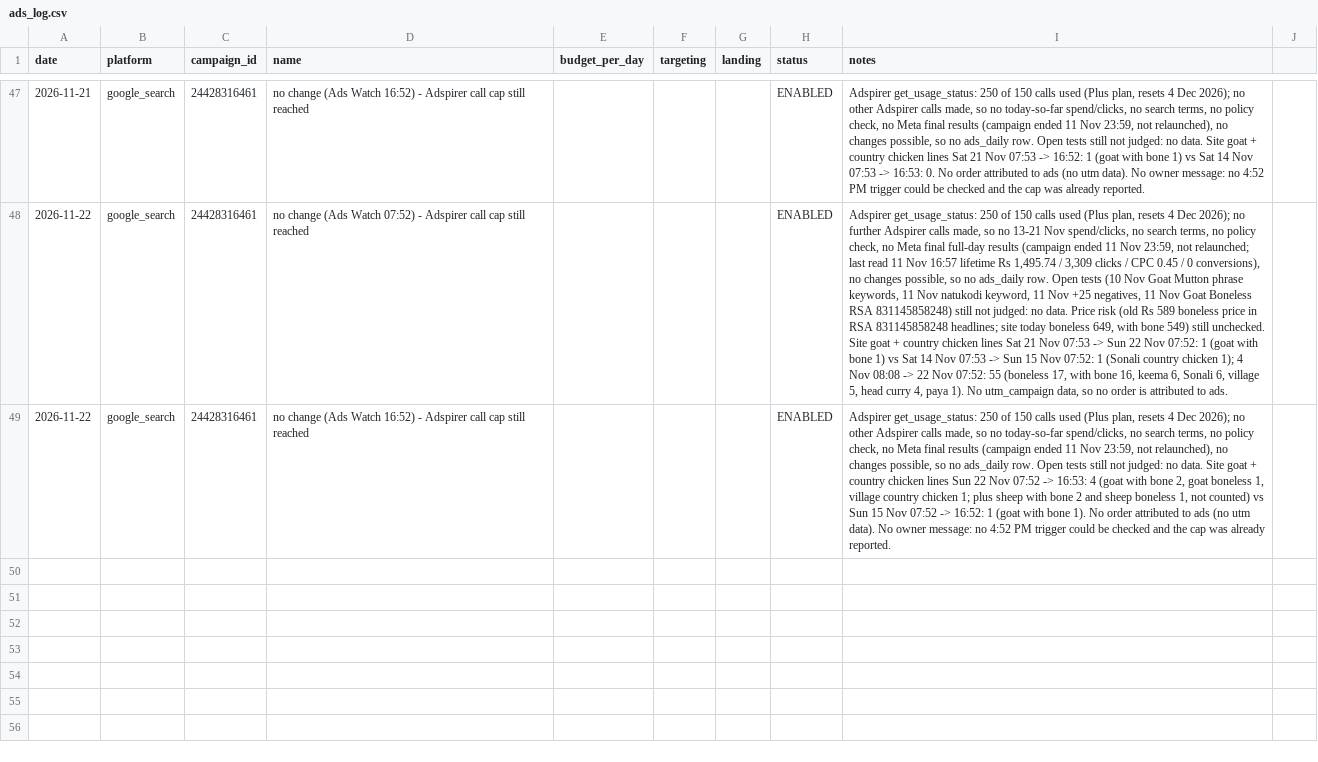
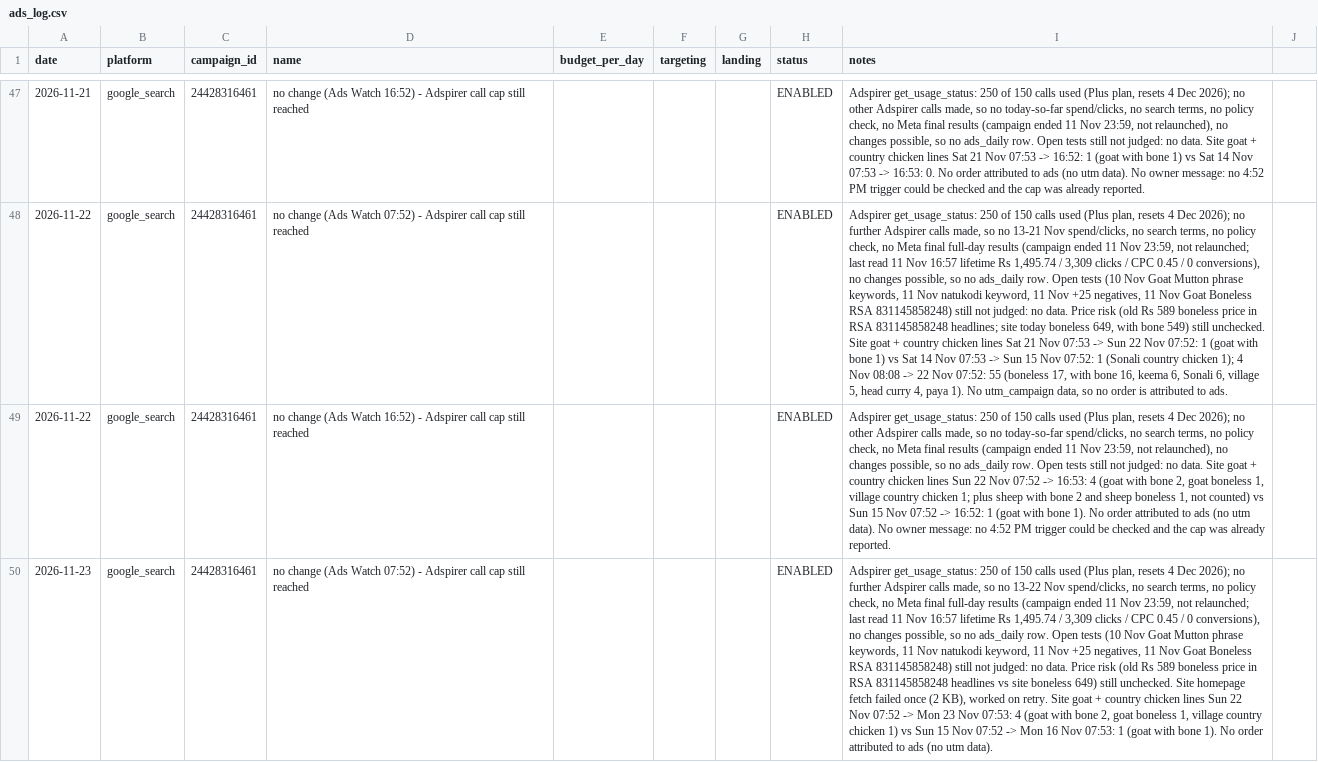
Before and after one commit to gjsgopi-dev/pureorganiczone-reels, a CSV file: insights/ads_log.csv, drawn as a sheet; only a part is shown, gaps mark what is left out; the diff names each change by its address in the sheet, - before the commit and + after, or states it on an @@ line.

```diff
--- a/insights/ads_log.csv
+++ b/insights/ads_log.csv
+row 50: 2026-11-23 | google_search | 24428316461 | no change (Ads Watch 07:52) - Adspirer call cap still reached |  |  |  | ENABLED | Adspirer get_usage_status: 250 of 150 calls used (Plus plan, resets 4 Dec 2026); no further Adspirer calls made, so no 13-22 Nov spend/clicks, no search terms, no policy check, no Meta final full-day results (campaign ended 11 Nov 23:59, not relaunched; last read 11 Nov 16:57 lifetime Rs 1,495.74 / 3,309 clicks / CPC 0.45 / 0 conversions), no changes possible, so no ads_daily row. Open tests (10 Nov Goat Mutton phrase keywords, 11 Nov natukodi keyword, 11 Nov +25 negatives, 11 Nov Goat Boneless RSA 831145858248) still not judged: no data. Price risk (old Rs 589 boneless price in RSA 831145858248 headlines vs site boneless 649) still unchecked. Site homepage fetch failed once (2 KB), worked on retry. Site goat + country chicken lines Sun 22 Nov 07:52 -> Mon 23 Nov 07:53: 4 (goat with bone 2, goat boneless 1, village country chicken 1) vs Sun 15 Nov 07:52 -> Mon 16 Nov 07:53: 1 (goat with bone 1). No order attributed to ads (no utm data).
```
Also changed, not shown: 1 other file.
